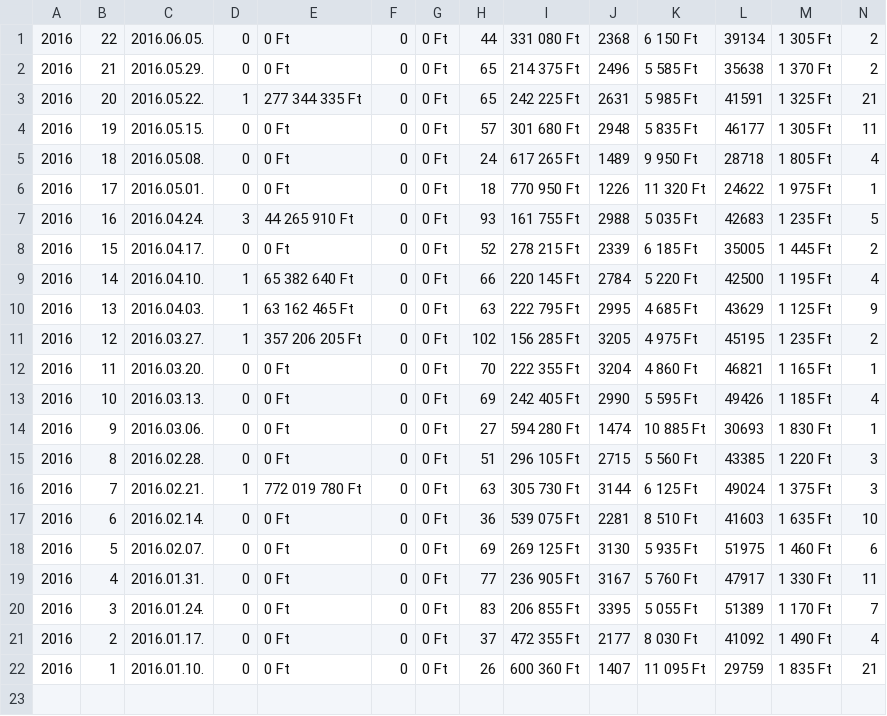
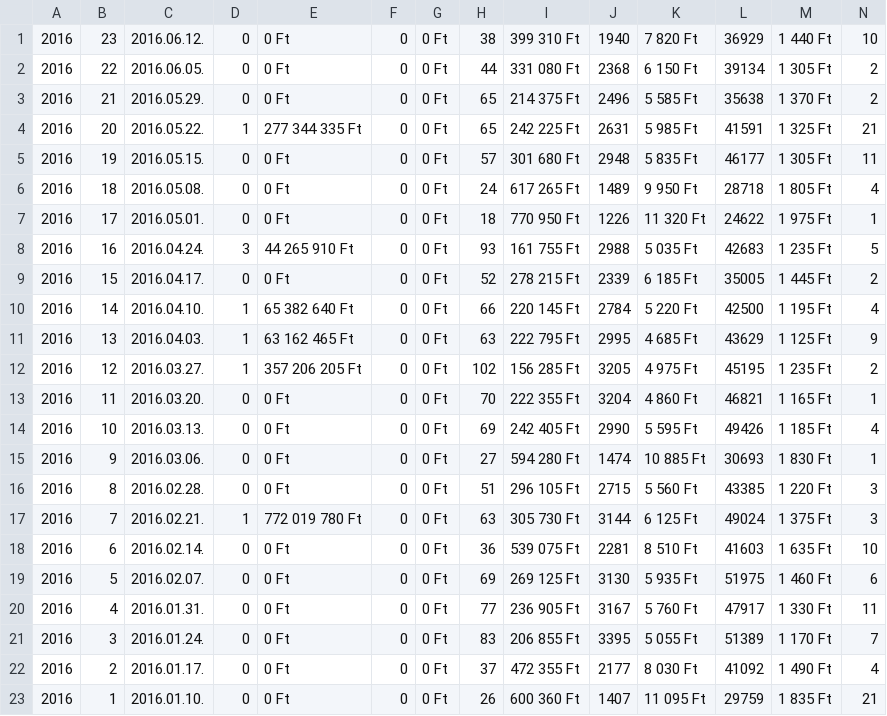
Before and after one commit to bpetike/I_JAVA_LotteryNumberFrequency, a CSV file: data/hatos2016.csv, drawn as a sheet; only a part is shown; rows hold the shown columns only; the diff names each change by its address in the sheet, - before the commit and + after, or states it on an @@ line.

```diff
--- a/data/hatos2016.csv
+++ b/data/hatos2016.csv
+row 1: 2016 | 23 | 2016.06.12. | 0 | 0 Ft | 0 | 0 Ft | 38 | 399 310 Ft | 1940 | 7 820 Ft | 36929 | 1 440 Ft | 10
```
Also changed, not shown: data/otos2016.csv, 16 other files.
